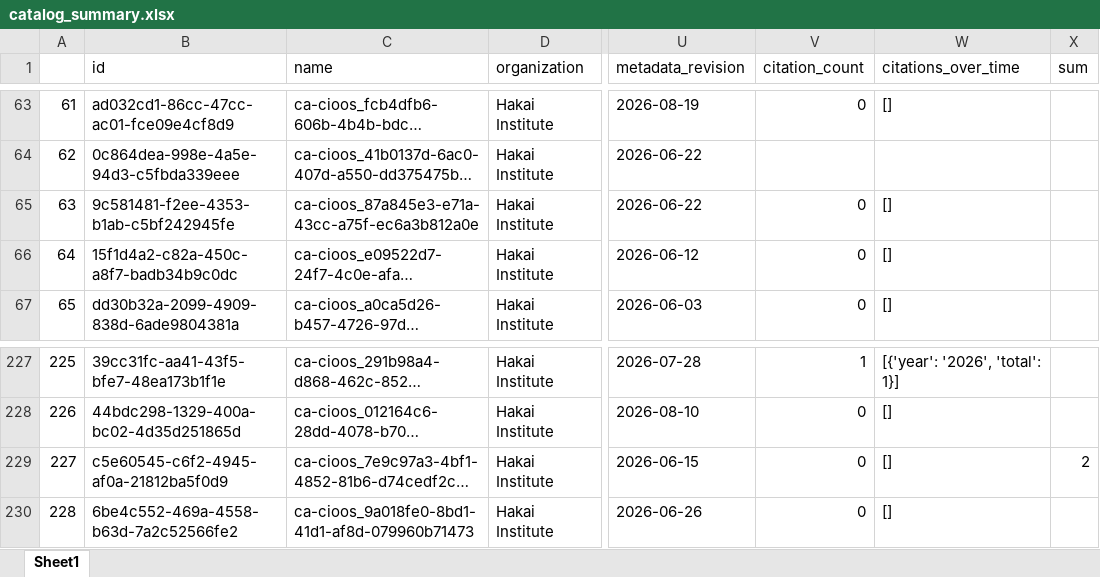
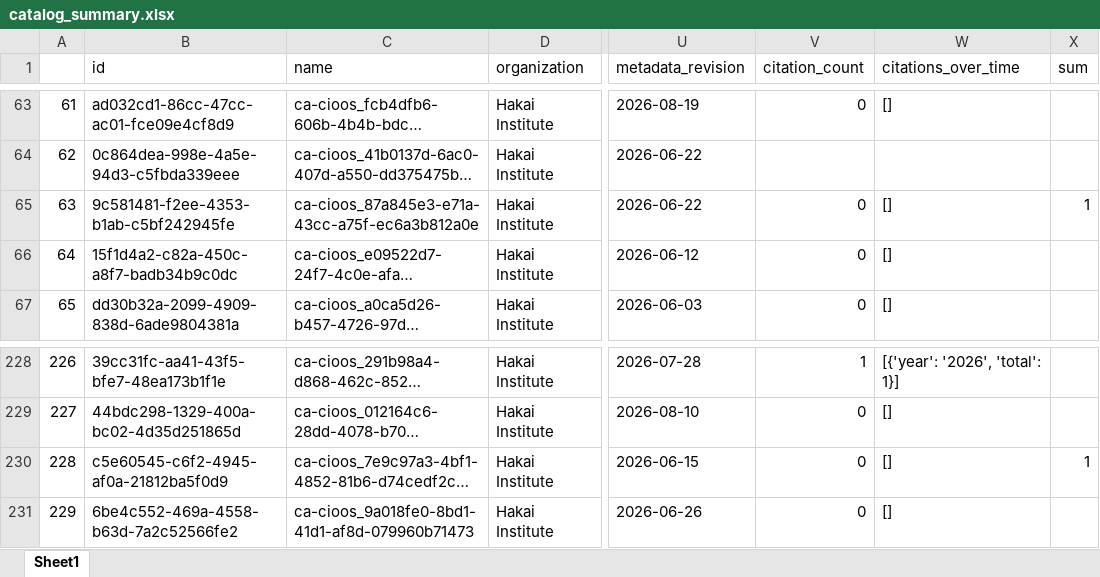
Before and after one commit to HakaiInstitute/hakai-ckan-records-checks, an Excel workbook: docs/catalog_summary.xlsx, sheet Sheet1, drawn as a sheet; only a part is shown, gaps mark what is left out; long unchanged cells end in …; values as stored, in another font and other column widths than the file's, no borders; addresses are those after the commit; the diff covers the shown part only; the diff names each change by its address in the sheet, - before the commit and + after, or states it on an @@ line.

```diff
--- a/docs/catalog_summary.xlsx (sheet Sheet1)
+++ b/docs/catalog_summary.xlsx (sheet Sheet1)
@@ column A renumbered from row 55 down @@
-X65 (sum): (empty)
+X65 (sum): 1
-X230 (sum): 2
+X230 (sum): 1
```
Also changed, not shown: 1 added row, 1 moved row and 5 edited cells elsewhere in this sheet, docs/issues_list.xlsx, 12 other files.
